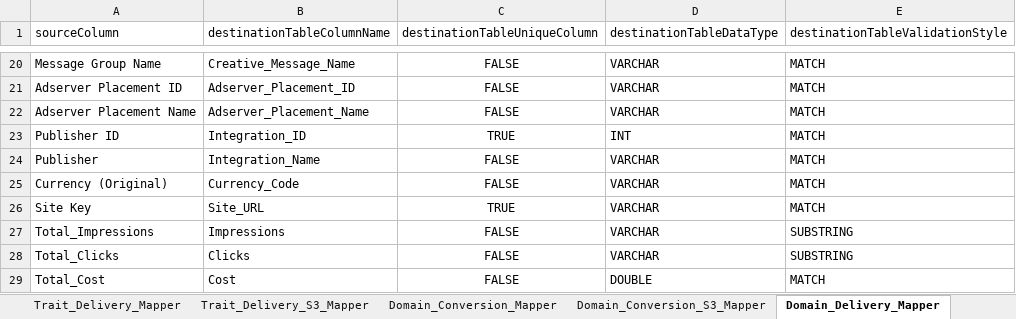
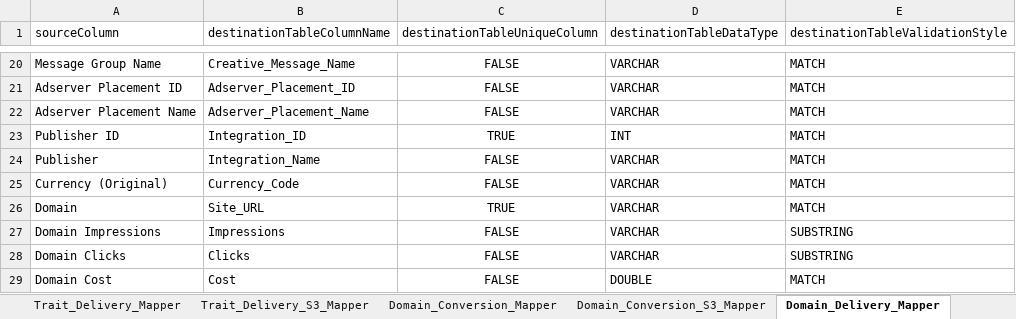
Before and after one commit to nipodd87/DatoramaMain, an Excel workbook: Datorama_Mapping.xlsx, sheet Domain_Delivery_Mapper, drawn as a sheet; only a part is shown, gaps mark what is left out; values as stored, in another font and other column widths than the file's, no borders; the diff names each change by its address in the sheet, - before the commit and + after, or states it on an @@ line.

```diff
--- a/Datorama_Mapping.xlsx (sheet Domain_Delivery_Mapper)
+++ b/Datorama_Mapping.xlsx (sheet Domain_Delivery_Mapper)
-A26 (sourceColumn): Site Key
+A26 (sourceColumn): Domain
-A27 (sourceColumn): Total_Impressions
+A27 (sourceColumn): Domain Impressions
-A28 (sourceColumn): Total_Clicks
+A28 (sourceColumn): Domain Clicks
-A29 (sourceColumn): Total_Cost
+A29 (sourceColumn): Domain Cost
```
Also changed, not shown: sheet Domain_Conversion_Mapper, 3 other files.
